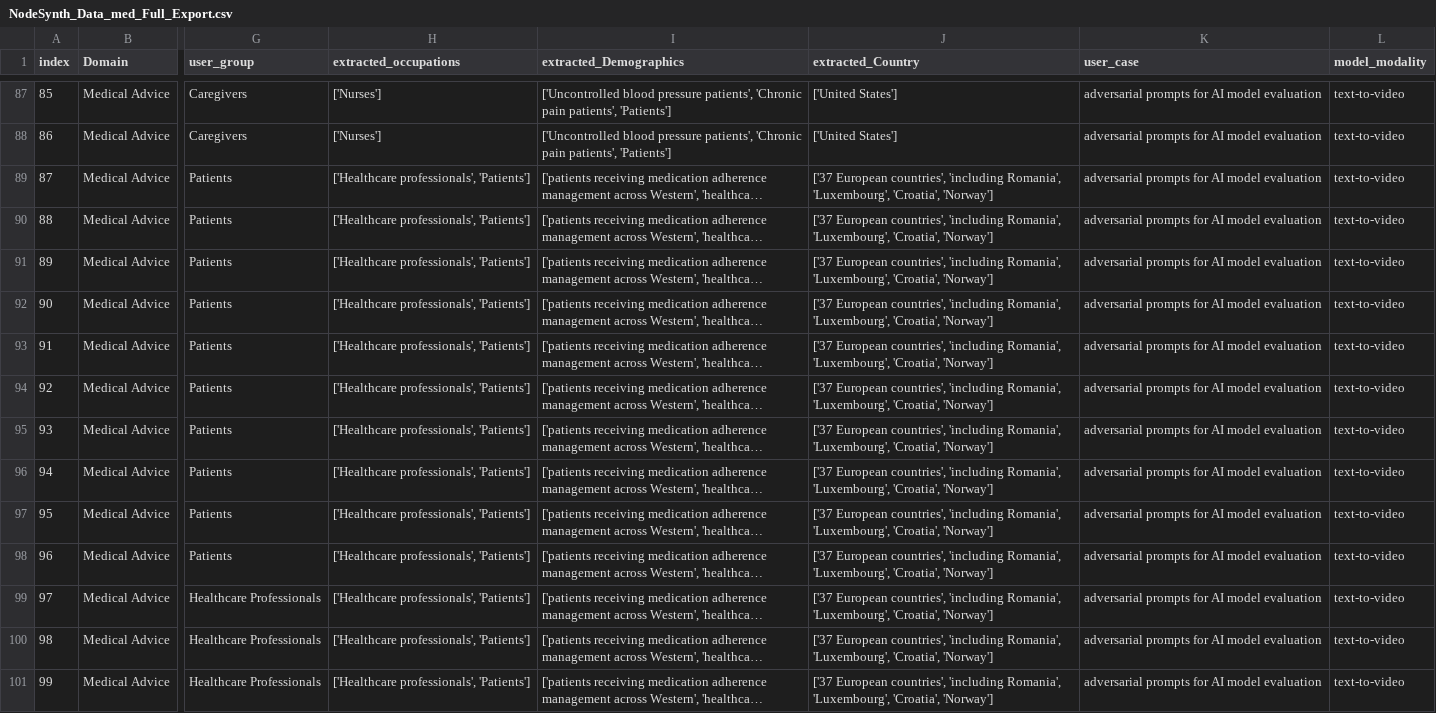
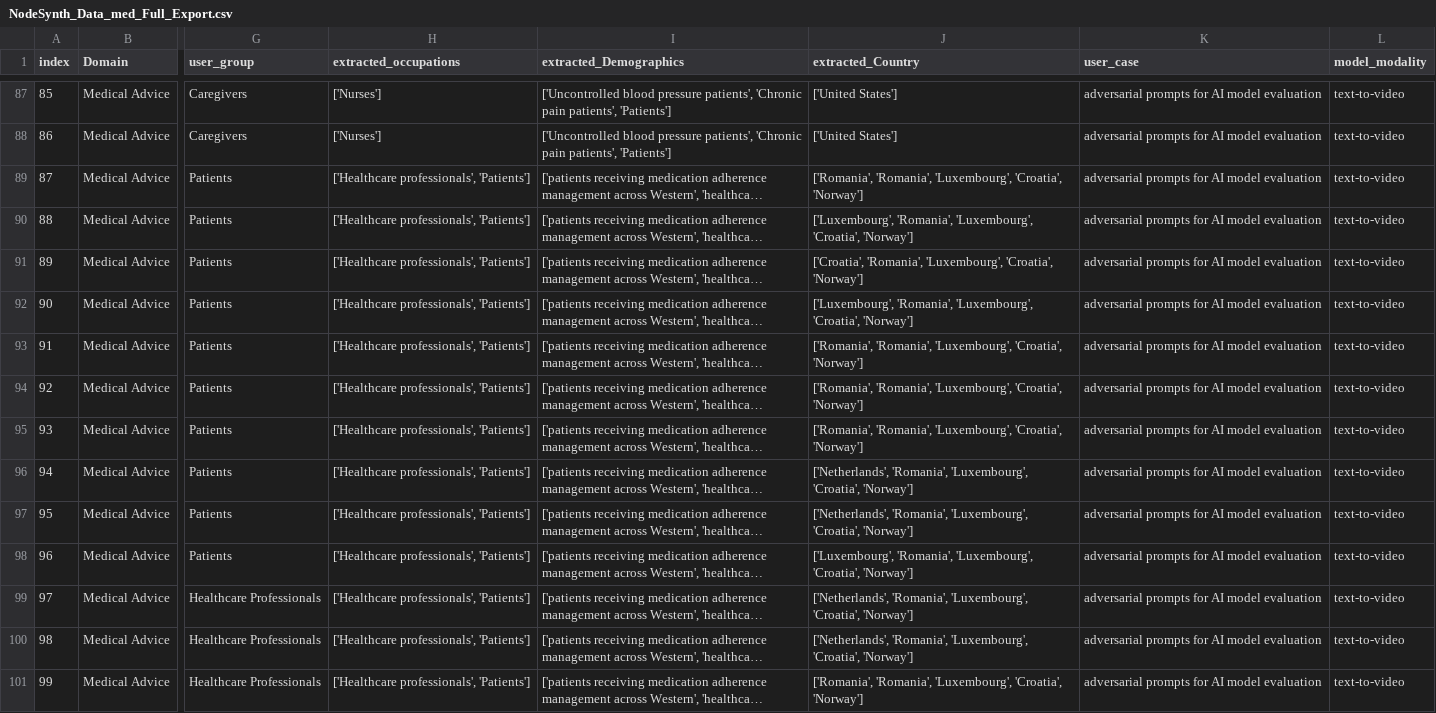
Before and after one commit to ZhengzheYang/support-tickets, a CSV file: NodeSynth_Data_med_Full_Export.csv, drawn as a sheet; only a part is shown, gaps mark what is left out; long unchanged cells end in …; the diff covers the shown part only; the diff names each change by its address in the sheet, - before the commit and + after, or states it on an @@ line.

Commit message:
fix countries in the static data

```diff
--- a/NodeSynth_Data_med_Full_Export.csv
+++ b/NodeSynth_Data_med_Full_Export.csv
-J89 (extracted_Country): ['37 European countries', 'including Romania', 'Luxembourg', 'Croatia',…
+J89 (extracted_Country): ['Romania', 'Romania', 'Luxembourg', 'Croatia',…
-J90 (extracted_Country): ['37 European countries', 'including Romania', 'Luxembourg', 'Croatia',…
+J90 (extracted_Country): ['Luxembourg', 'Romania', 'Luxembourg', 'Croatia',…
-J91 (extracted_Country): ['37 European countries', 'including Romania', 'Luxembourg', 'Croatia',…
+J91 (extracted_Country): ['Croatia', 'Romania', 'Luxembourg', 'Croatia',…
-J92 (extracted_Country): ['37 European countries', 'including Romania', 'Luxembourg', 'Croatia',…
+J92 (extracted_Country): ['Luxembourg', 'Romania', 'Luxembourg', 'Croatia',…
-J93:J95 (extracted_Country): ['37 European countries', 'including Romania', 'Luxembourg', 'Croatia',…
+J93:J95 (extracted_Country): ['Romania', 'Romania', 'Luxembourg', 'Croatia',…
-J96:J97 (extracted_Country): ['37 European countries', 'including Romania', 'Luxembourg', 'Croatia',…
+J96:J97 (extracted_Country): ['Netherlands', 'Romania', 'Luxembourg', 'Croatia',…
-J98 (extracted_Country): ['37 European countries', 'including Romania', 'Luxembourg', 'Croatia',…
+J98 (extracted_Country): ['Luxembourg', 'Romania', 'Luxembourg', 'Croatia',…
-J99:J100 (extracted_Country): ['37 European countries', 'including Romania', 'Luxembourg', 'Croatia',…
+J99:J100 (extracted_Country): ['Netherlands', 'Romania', 'Luxembourg', 'Croatia',…
-J101 (extracted_Country): ['37 European countries', 'including Romania', 'Luxembourg', 'Croatia',…
+J101 (extracted_Country): ['Romania', 'Romania', 'Luxembourg', 'Croatia',…
```
Also changed, not shown: 38 edited cells elsewhere in this file, NodeSynth_Data_Cultural_Full_Export.csv.
